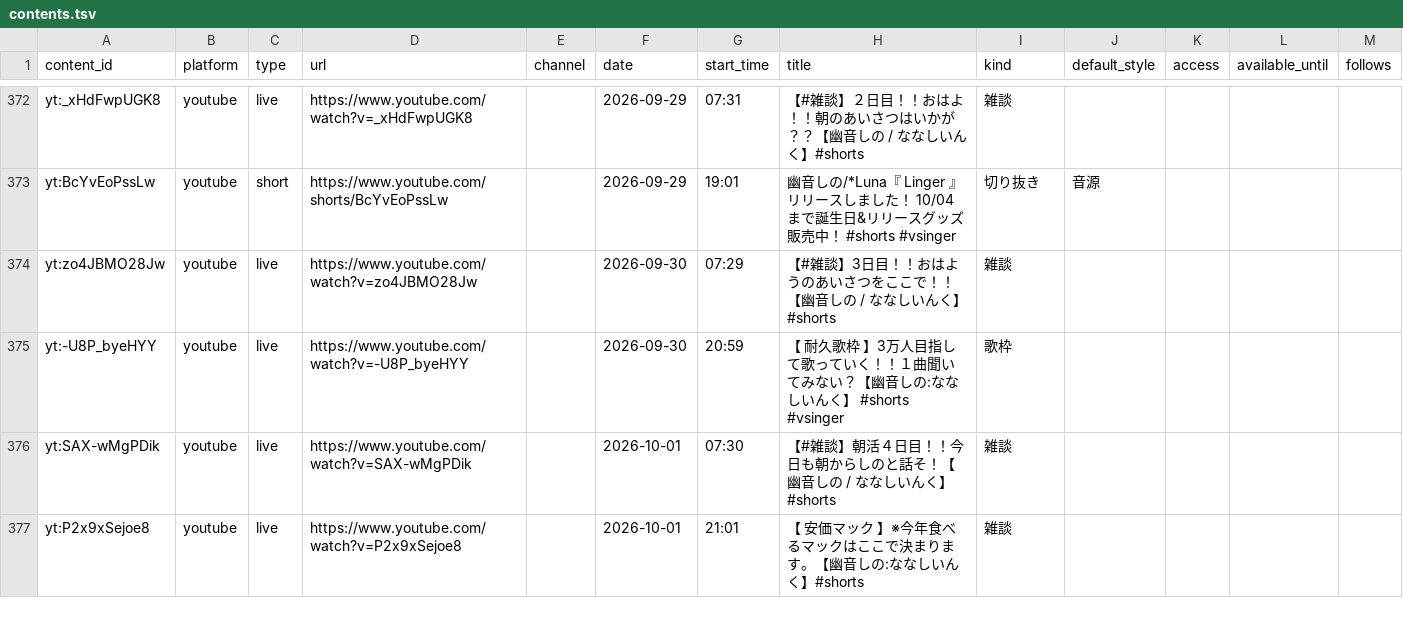
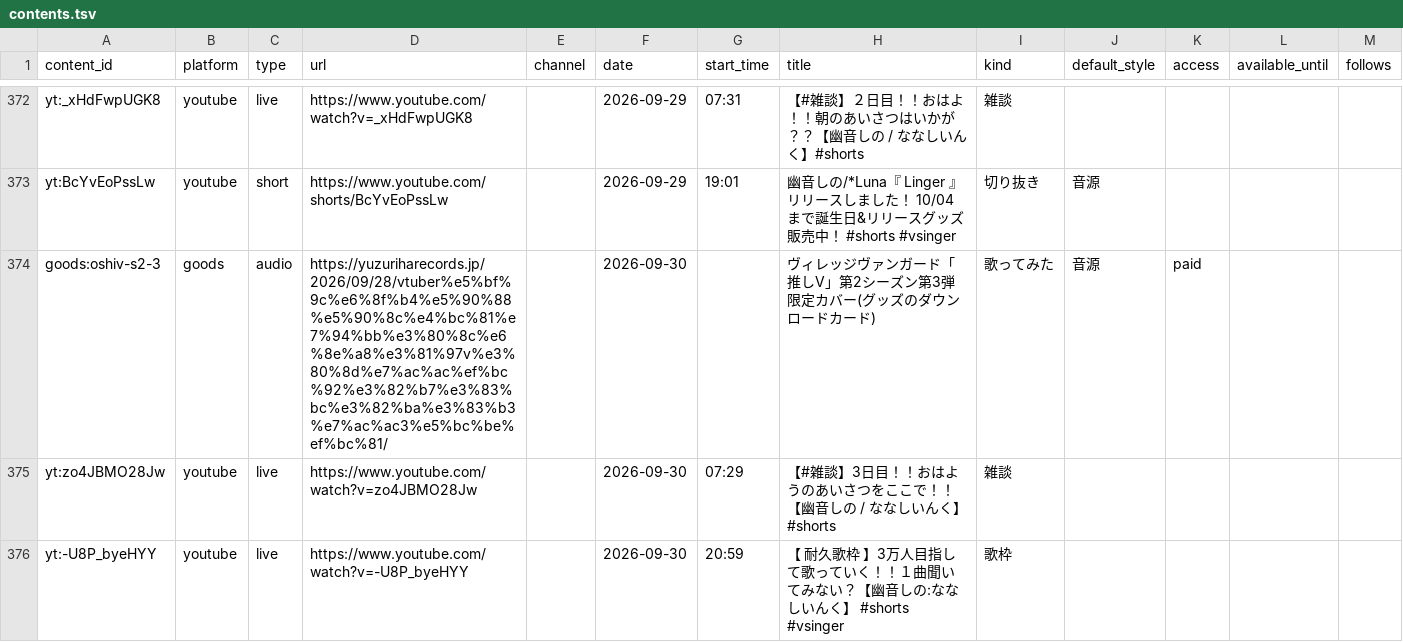
Before and after one commit to kajuen-kajuen/shinoutatime-streamlit, a TSV file: data/v2/contents.tsv, drawn as a sheet; only a part is shown, gaps mark what is left out; the shorter side is filled out with more unchanged rows.

```diff
--- a/data/v2/contents.tsv
+++ b/data/v2/contents.tsv
@@ -373,2 +373,3 @@ yt:_xHdFwpUGK8	youtube	live	https://www.youtube.com/watch?v=_xHdFwpUGK8		2026-09
 yt:BcYvEoPssLw	youtube	short	https://www.youtube.com/shorts/BcYvEoPssLw		2026-09-29	19:01	幽音しの/*Luna『 Linger 』  リリースしました！　10/04まで誕生日&リリースグッズ販売中！　#shorts  #vsinger	切り抜き	音源			
+goods:oshiv-s2-3	goods	audio	https://yuzuriharecords.jp/2026/09/28/vtuber%e5%bf%9c%e6%8f%b4%e5%90%88%e5%90%8c%e4%bc%81%e7%94%bb%e3%80%8c%e6%8e%a8%e3%81%97v%e3%80%8d%e7%ac%ac%ef%bc%92%e3%82%b7%e3%83%bc%e3%82%ba%e3%83%b3%e7%ac%ac3%e5%bc%be%ef%bc%81/		2026-09-30		ヴィレッジヴァンガード「推しV」第2シーズン第3弾 限定カバー(グッズのダウンロードカード)	歌ってみた	音源	paid		
 yt:zo4JBMO28Jw	youtube	live	https://www.youtube.com/watch?v=zo4JBMO28Jw		2026-09-30	07:29	【#雑談】3日目！！おはようのあいさつをここで！！【幽音しの / ななしいんく】#shorts	雑談				
```
Also changed, not shown: data/v2/performances.tsv.
